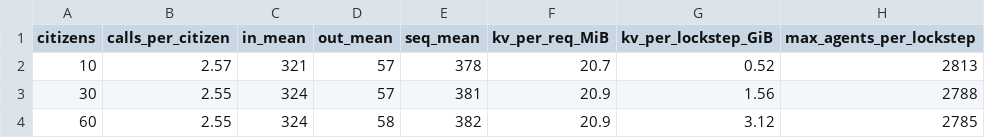
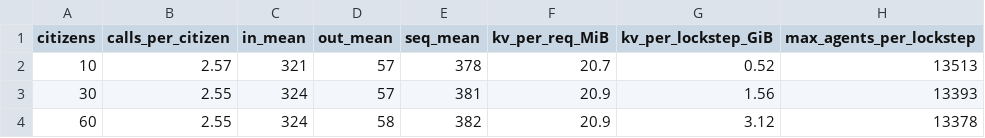
Before and after one commit to aswnrj/agent-society-benchmark, a CSV file: inflammatory/kv_vs_agents.csv, drawn as a sheet.

Commit message:
Account for tensor-parallel serving in KV-cache estimates
Add NUM_GPUS to scale the KV budget across tensor-parallel ranks (TP=4 here), and report prompt-template family stats. Concurrent-request ceiling now matches the server-reported KV pool (~13.4k at mean sequence length).

```diff
--- a/inflammatory/kv_vs_agents.csv
+++ b/inflammatory/kv_vs_agents.csv
@@ -1,4 +1,4 @@
 citizens,calls_per_citizen,in_mean,out_mean,seq_mean,kv_per_req_MiB,kv_per_lockstep_GiB,max_agents_per_lockstep
-10,2.57,321,57,378,20.7,0.52,2813
-30,2.55,324,57,381,20.9,1.56,2788
-60,2.55,324,58,382,20.9,3.12,2785
+10,2.57,321,57,378,20.7,0.52,13513
+30,2.55,324,57,381,20.9,1.56,13393
+60,2.55,324,58,382,20.9,3.12,13378
```
Also changed, not shown: 3 other files.
